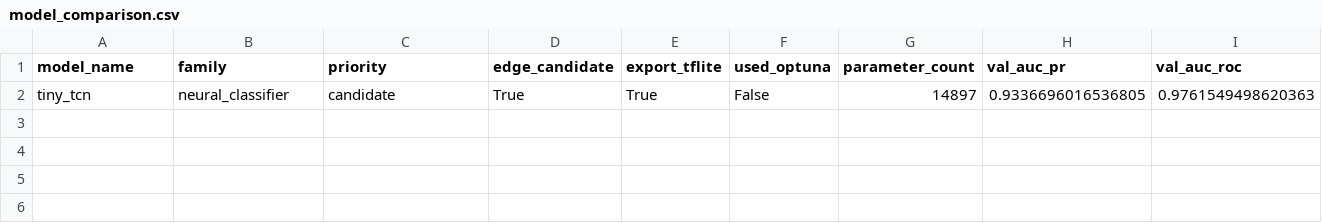
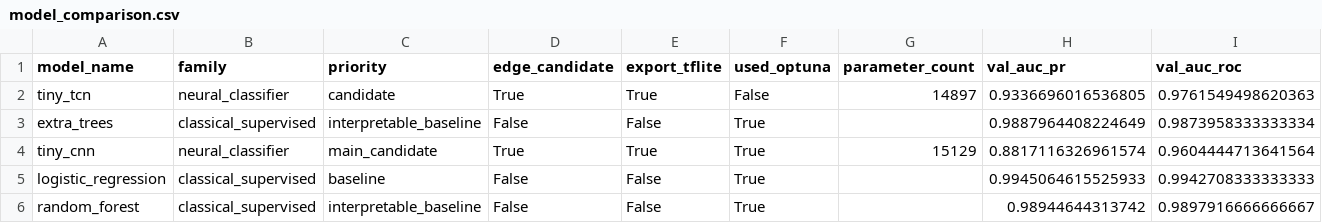
Before and after one commit to alvarosamp/TCC, a CSV file: artefacts/reports/model_comparison.csv, drawn as a sheet; only a part is shown; rows hold the shown columns only; the diff names each change by its address in the sheet, - before the commit and + after, or states it on an @@ line.

Commit message:
update hpo tiny cnn

```diff
--- a/artefacts/reports/model_comparison.csv
+++ b/artefacts/reports/model_comparison.csv
+row 3: extra_trees | classical_supervised | interpretable_baseline | False | False | True |  | 0.9887964408224649 | 0.9873958333333334
+row 4: tiny_cnn | neural_classifier | main_candidate | True | True | True | 15129 | 0.8817116326961574 | 0.9604444713641564
+row 5: logistic_regression | classical_supervised | baseline | False | False | True |  | 0.9945064615525933 | 0.9942708333333333
+row 6: random_forest | classical_supervised | interpretable_baseline | False | False | True |  | 0.98944644313742 | 0.9897916666666667
```
Also changed, not shown: 9 other files.
